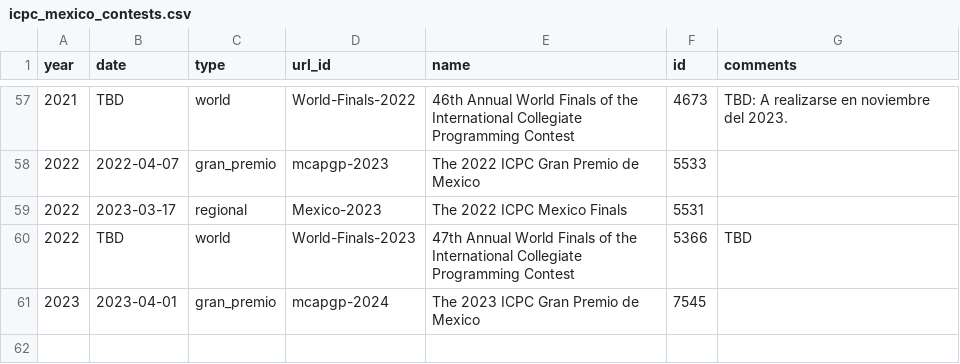
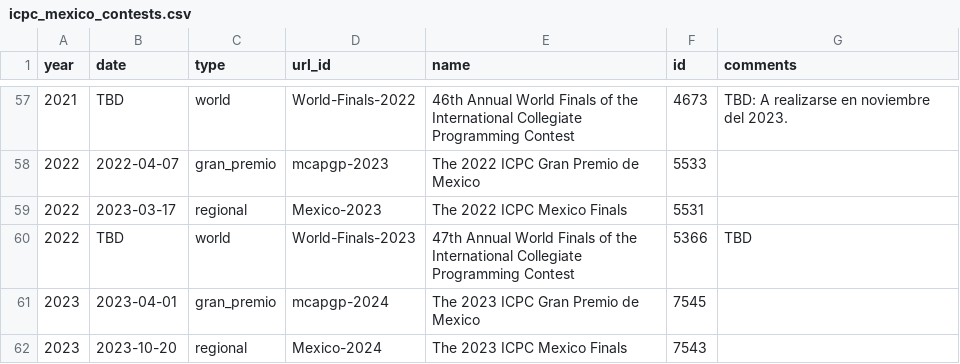
Before and after one commit to club-de-algoritmos/icpc-mexico-history, a CSV file: data/icpc_mexico_contests.csv, drawn as a sheet; only a part is shown, gaps mark what is left out; the diff names each change by its address in the sheet, - before the commit and + after, or states it on an @@ line.

Commit message:
Add 2023 ICPC Mexico Finals.

```diff
--- a/data/icpc_mexico_contests.csv
+++ b/data/icpc_mexico_contests.csv
+row 62: 2023 | 2023-10-20 | regional | Mexico-2024 | The 2023 ICPC Mexico Finals | 7543
```
Also changed, not shown: 39 other files.
